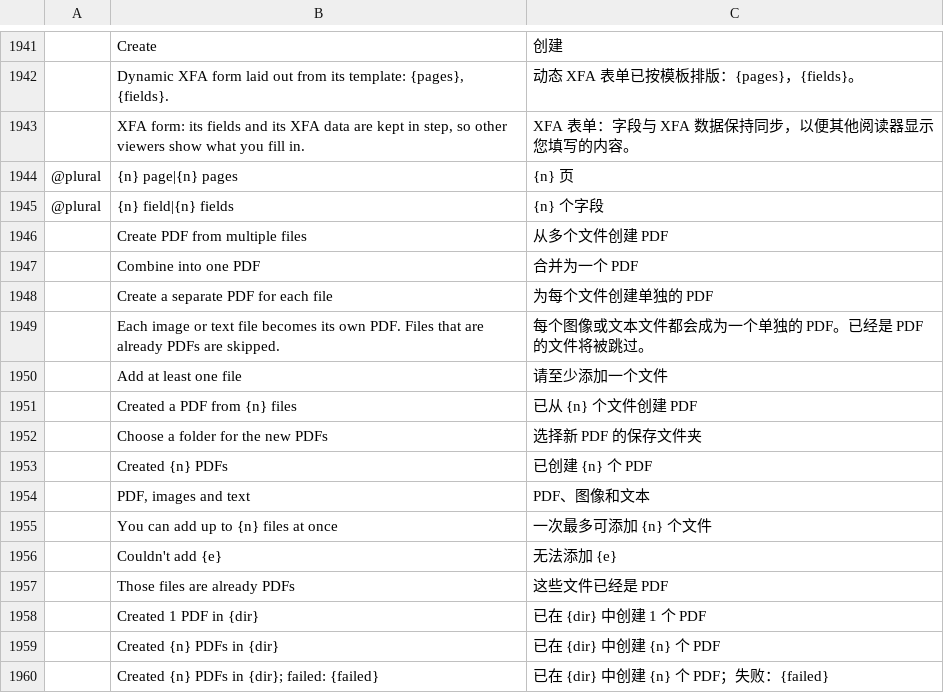
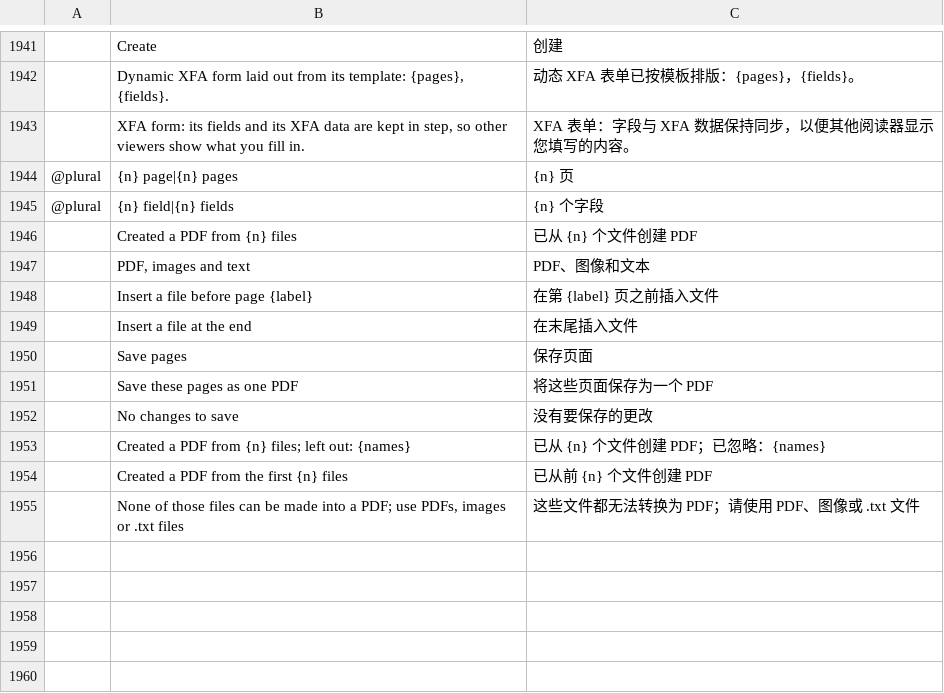
Before and after one commit to samehelhawary/pdfcraft, a TSV file: crates/ui-egui/src/i18n/zh-hans.tsv, drawn as a sheet; only a part is shown, gaps mark what is left out; removed rows and columns are numbered as before the commit, all else as after; the diff names each change by its address in the sheet, - before the commit and + after, or states it on an @@ line.

```diff
--- a/crates/ui-egui/src/i18n/zh-hans.tsv
+++ b/crates/ui-egui/src/i18n/zh-hans.tsv
-row 1946:  | Create PDF from multiple files | 从多个文件创建 PDF
-row 1947:  | Combine into one PDF | 合并为一个 PDF
-row 1948:  | Create a separate PDF for each file | 为每个文件创建单独的 PDF
-row 1949:  | Each image or text file becomes its own PDF. Files that are already PDFs are skipped. | 每个图像或文本文件都会成为一个单独的 PDF。已经是 PDF 的文件将被跳过。
-row 1950:  | Add at least one file | 请至少添加一个文件
-row 1952:  | Choose a folder for the new PDFs | 选择新 PDF 的保存文件夹
-row 1953:  | Created {n} PDFs | 已创建 {n} 个 PDF
-row 1955:  | You can add up to {n} files at once | 一次最多可添加 {n} 个文件
-row 1956:  | Couldn't add {e} | 无法添加 {e}
-row 1957:  | Those files are already PDFs | 这些文件已经是 PDF
-row 1958:  | Created 1 PDF in {dir} | 已在 {dir} 中创建 1 个 PDF
-row 1959:  | Created {n} PDFs in {dir} | 已在 {dir} 中创建 {n} 个 PDF
-row 1960:  | Created {n} PDFs in {dir}; failed: {failed} | 已在 {dir} 中创建 {n} 个 PDF；失败：{failed}
+row 1948:  | Insert a file before page {label} | 在第 {label} 页之前插入文件
+row 1949:  | Insert a file at the end | 在末尾插入文件
+row 1950:  | Save pages | 保存页面
+row 1951:  | Save these pages as one PDF | 将这些页面保存为一个 PDF
+row 1952:  | No changes to save | 没有要保存的更改
+row 1953:  | Created a PDF from {n} files; left out: {names} | 已从 {n} 个文件创建 PDF；已忽略：{names}
+row 1954:  | Created a PDF from the first {n} files | 已从前 {n} 个文件创建 PDF
+row 1955:  | None of those files can be made into a PDF; use PDFs, images or .txt files | 这些文件都无法转换为 PDF；请使用 PDF、图像或 .txt 文件
```
Also changed, not shown: crates/ui-egui/src/i18n/es.tsv, crates/ui-egui/src/i18n/fr.tsv, 14 other files.
